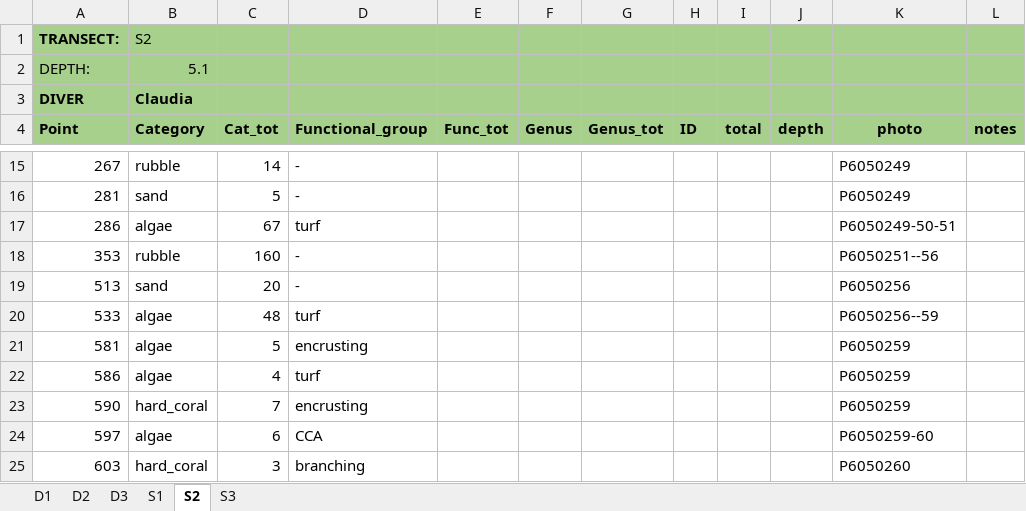
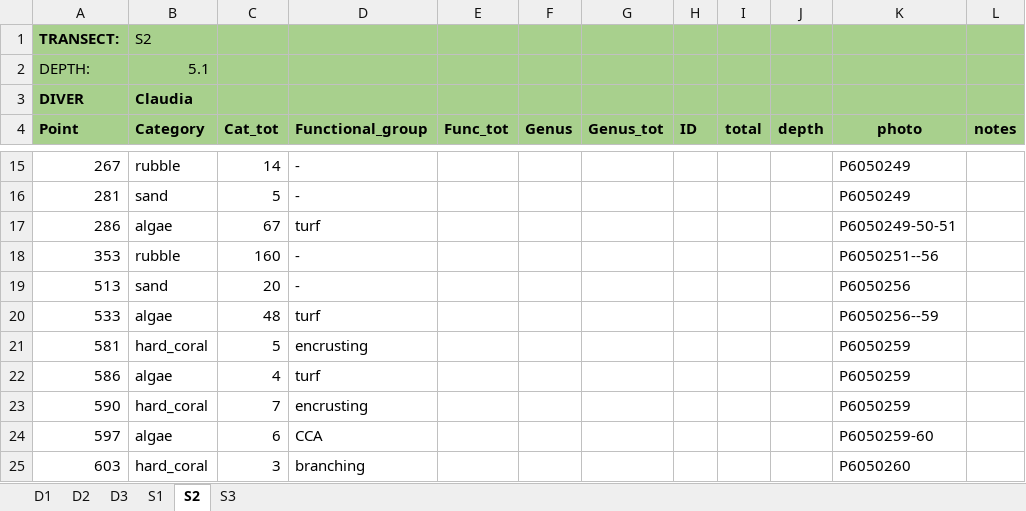
Before and after one commit to CCampanini/Campanini_Gosser_et_al-Effective_combination_reef_monitoring_Okinawa_metabarcoding, an Excel workbook: Multi-taxa_data/PLITs/extraction/PLIT_S2.xlsx, sheet S2, drawn as a sheet; only a part is shown, gaps mark what is left out; values as stored, in another font and other column widths than the file's, no borders; the diff names each change by its address in the sheet, - before the commit and + after, or states it on an @@ line.

```diff
--- a/Multi-taxa_data/PLITs/extraction/PLIT_S2.xlsx (sheet S2)
+++ b/Multi-taxa_data/PLITs/extraction/PLIT_S2.xlsx (sheet S2)
-B21 (Category): algae
+B21 (Category): hard_coral
```
Also changed, not shown: sheet D2, sheet D3.
